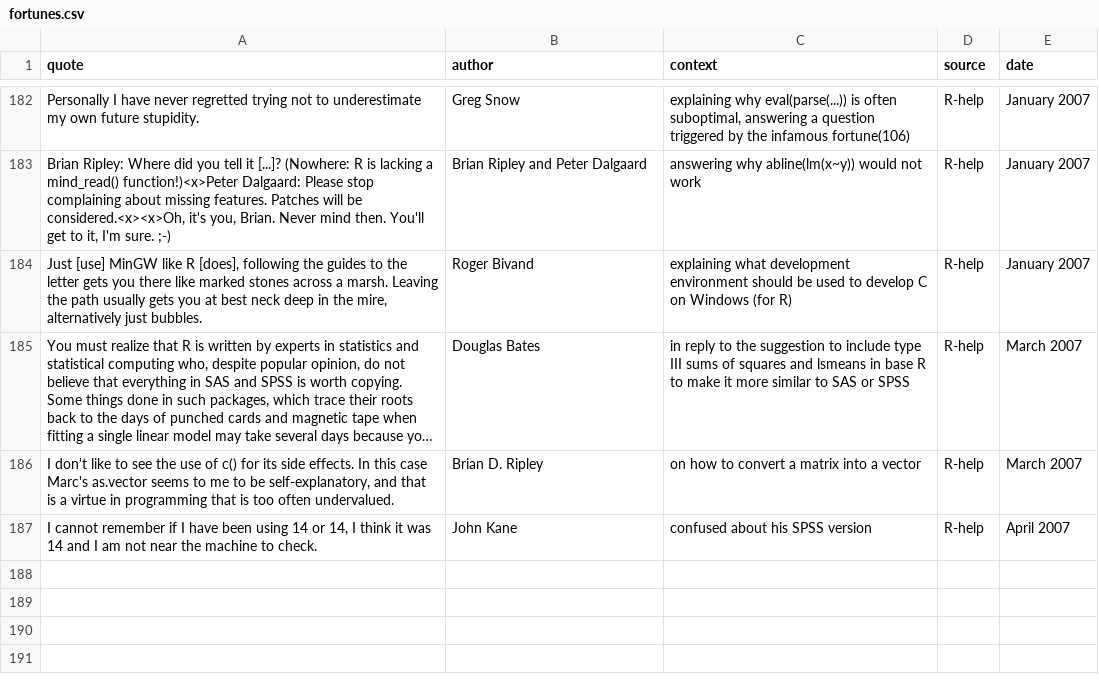
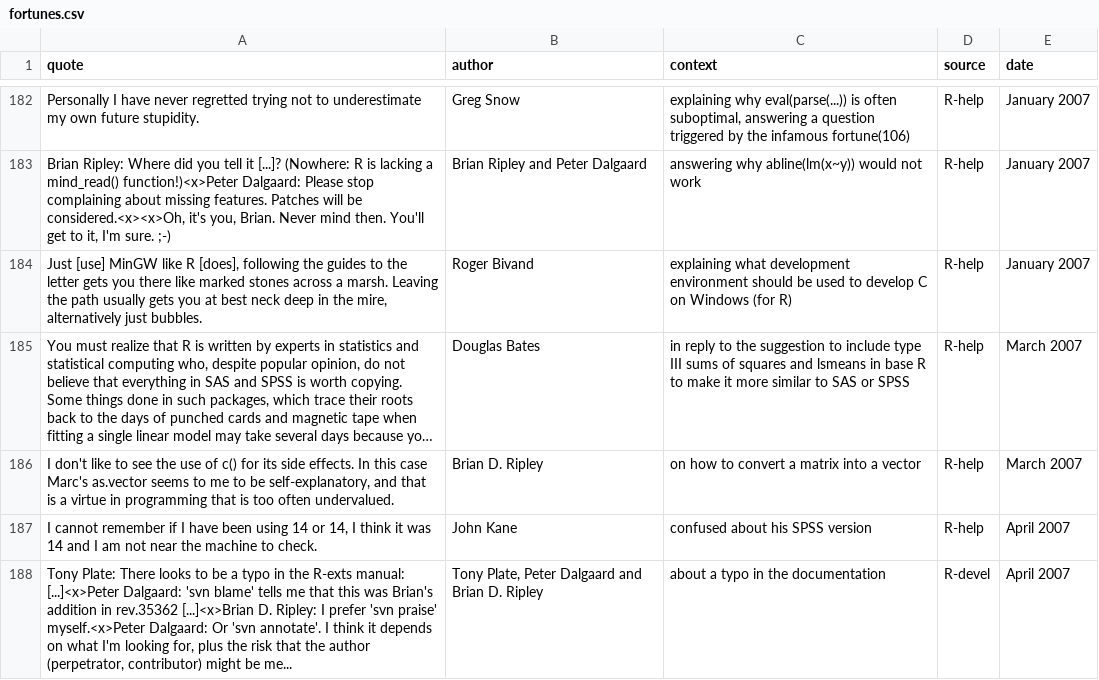
Before and after one commit to r-forge/fortunes, a CSV file: trunk/inst/fortunes/fortunes.csv, drawn as a sheet; only a part is shown, gaps mark what is left out; long unchanged cells end in …; the diff names each change by its address in the sheet, - before the commit and + after, or states it on an @@ line.

Commit message:
svn blame vs. svn praise
git-svn-id: svn://svn.r-forge.r-project.org/svnroot/fortunes@205 edb9625f-4e0d-4859-8d74-9fd3b1da38cb

```diff
--- a/trunk/inst/fortunes/fortunes.csv
+++ b/trunk/inst/fortunes/fortunes.csv
+row 188: Tony Plate: There looks to be a typo in the R-exts manual: [...]<x>Peter Dalgaard: 'svn blame' tells me that this was Brian's addition in rev.35362 [...]<x>Brian D. Ripley: I prefer 'svn praise' myself.<x>Peter Dalgaard: Or 'svn annotate'. I think it depends on what I'm looking for, plus the risk that the author (perpetrator, contributor) might be me... | Tony Plate, Peter Dalgaard and Brian D. Ripley | about a typo in the documentation | R-devel | April 2007
```
